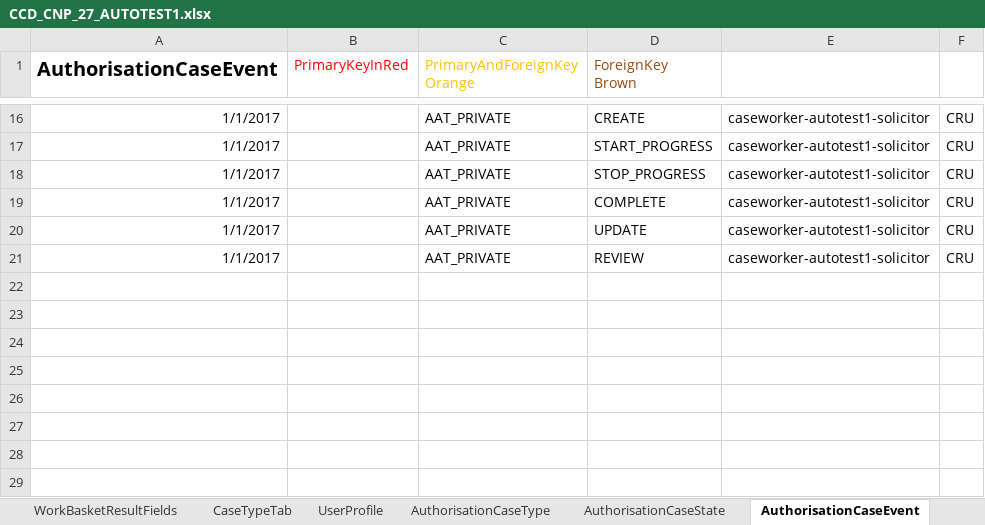
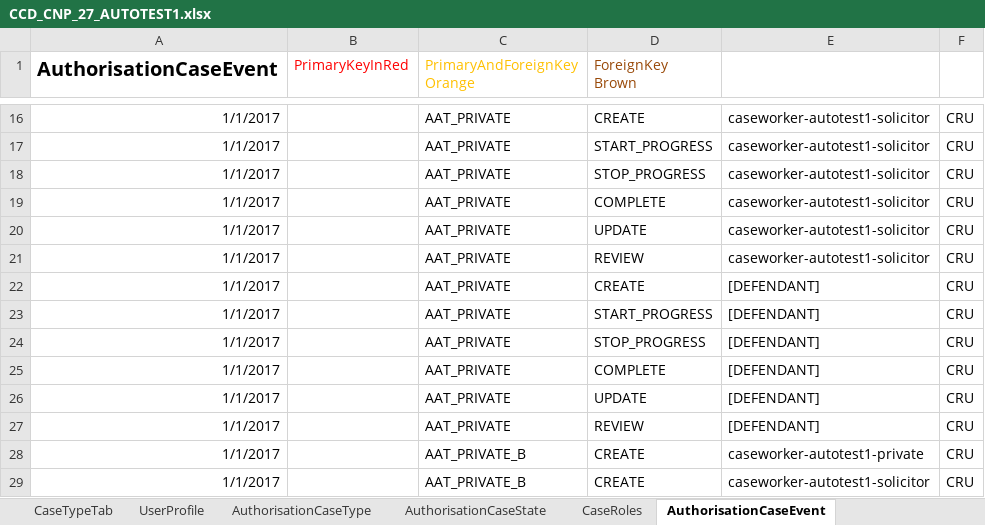
Before and after one commit to hmcts/befta-fw, an Excel workbook: src/main/resources/uk/gov/hmcts/befta/dse/ccd/definitions/excel/CCD_CNP_27_AUTOTEST1.xlsx, sheet AuthorisationCaseEvent, drawn as a sheet; only a part is shown, gaps mark what is left out; values as stored, in another font and other column widths than the file's, no borders; the diff names each change by its address in the sheet, - before the commit and + after, or states it on an @@ line.

```diff
--- a/src/main/resources/uk/gov/hmcts/befta/dse/ccd/definitions/excel/CCD_CNP_27_AUTOTEST1.xlsx (sheet AuthorisationCaseEvent)
+++ b/src/main/resources/uk/gov/hmcts/befta/dse/ccd/definitions/excel/CCD_CNP_27_AUTOTEST1.xlsx (sheet AuthorisationCaseEvent)
+sheet tab: CaseRoles
+row 22: 1/1/2017 |  | AAT_PRIVATE | CREATE | [DEFENDANT] | CRU
+row 23: 1/1/2017 |  | AAT_PRIVATE | START_PROGRESS | [DEFENDANT] | CRU
+row 24: 1/1/2017 |  | AAT_PRIVATE | STOP_PROGRESS | [DEFENDANT] | CRU
+row 25: 1/1/2017 |  | AAT_PRIVATE | COMPLETE | [DEFENDANT] | CRU
+row 26: 1/1/2017 |  | AAT_PRIVATE | UPDATE | [DEFENDANT] | CRU
+row 27: 1/1/2017 |  | AAT_PRIVATE | REVIEW | [DEFENDANT] | CRU
+row 28: 1/1/2017 |  | AAT_PRIVATE_B | CREATE | caseworker-autotest1-private | CRU
+row 29: 1/1/2017 |  | AAT_PRIVATE_B | CREATE | caseworker-autotest1-solicitor | CRU
```
Also changed, not shown: sheet AuthorisationCaseField, sheet AuthorisationCaseState, sheet WorkBasketResultFields, sheet AuthorisationCaseType, sheet SearchResultFields, sheet CaseEventToFields, 7 more sheets, other sheet tabs, 26 other files.
